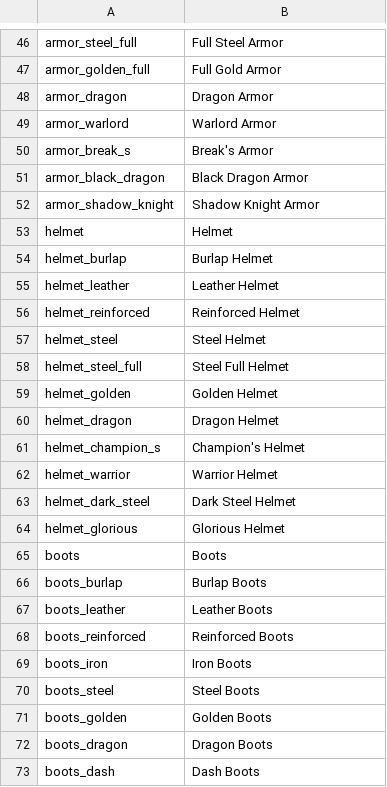
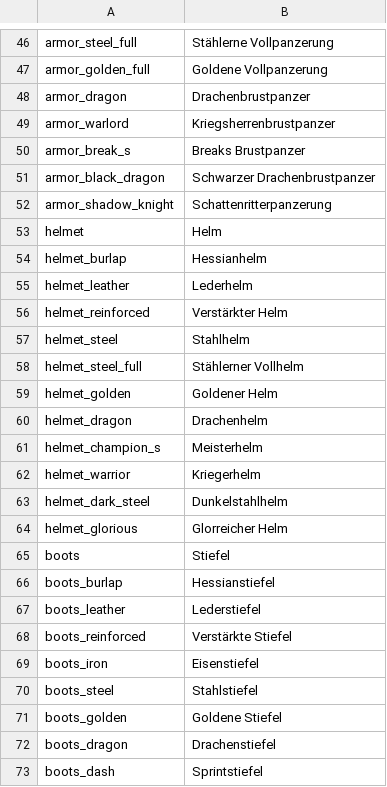
Before and after one commit to Astri2/IdleBot, a CSV file: app/src/main/resources/lang/German.csv, drawn as a sheet; only a part is shown, gaps mark what is left out; the diff covers the shown part only.

```diff
--- a/app/src/main/resources/lang/German.csv
+++ b/app/src/main/resources/lang/German.csv
@@ -46,28 +46,28 @@
-"armor_steel_full","Full Steel Armor"
-"armor_golden_full","Full Gold Armor"
-"armor_dragon","Dragon Armor"
-"armor_warlord","Warlord Armor"
-"armor_break_s","Break's Armor"
-"armor_black_dragon","Black Dragon Armor"
-"armor_shadow_knight","Shadow Knight Armor"
-"helmet","Helmet"
-"helmet_burlap","Burlap Helmet"
-"helmet_leather","Leather Helmet"
-"helmet_reinforced","Reinforced Helmet"
-"helmet_steel","Steel Helmet"
-"helmet_steel_full","Steel Full Helmet"
-"helmet_golden","Golden Helmet"
-"helmet_dragon","Dragon Helmet"
-"helmet_champion_s","Champion's Helmet"
-"helmet_warrior","Warrior Helmet"
-"helmet_dark_steel","Dark Steel Helmet"
-"helmet_glorious","Glorious Helmet"
-"boots","Boots"
-"boots_burlap","Burlap Boots"
-"boots_leather","Leather Boots"
-"boots_reinforced","Reinforced Boots"
-"boots_iron","Iron Boots"
-"boots_steel","Steel Boots"
-"boots_golden","Golden Boots"
-"boots_dragon","Dragon Boots"
-"boots_dash","Dash Boots"
+"armor_steel_full","Stählerne Vollpanzerung"
+"armor_golden_full","Goldene Vollpanzerung"
+"armor_dragon","Drachenbrustpanzer"
+"armor_warlord","Kriegsherrenbrustpanzer"
+"armor_break_s","Breaks Brustpanzer"
+"armor_black_dragon","Schwarzer Drachenbrustpanzer"
+"armor_shadow_knight","Schattenritterpanzerung"
+"helmet","Helm"
+"helmet_burlap","Hessianhelm"
+"helmet_leather","Lederhelm"
+"helmet_reinforced","Verstärkter Helm"
+"helmet_steel","Stahlhelm"
+"helmet_steel_full","Stählerner Vollhelm"
+"helmet_golden","Goldener Helm"
+"helmet_dragon","Drachenhelm"
+"helmet_champion_s","Meisterhelm"
+"helmet_warrior","Kriegerhelm"
+"helmet_dark_steel","Dunkelstahlhelm"
+"helmet_glorious","Glorreicher Helm"
+"boots","Stiefel"
+"boots_burlap","Hessianstiefel"
+"boots_leather","Lederstiefel"
+"boots_reinforced","Verstärkte Stiefel"
+"boots_iron","Eisenstiefel"
+"boots_steel","Stahlstiefel"
+"boots_golden","Goldene Stiefel"
+"boots_dragon","Drachenstiefel"
+"boots_dash","Sprintstiefel"
```
Also changed, not shown: 127 edited cells elsewhere in this file.
